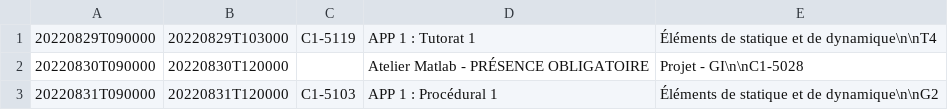
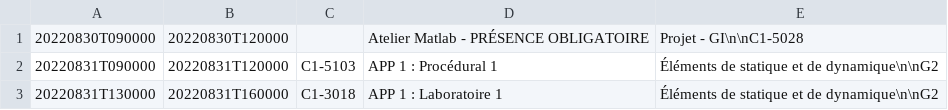
Before and after one commit to mdaoustUdeS/gegi-horarius, a CSV file: data/cal.csv, drawn as a sheet; only a part is shown; the shorter side is filled out with more unchanged rows.

```diff
--- a/data/cal.csv
+++ b/data/cal.csv
@@ -1,2 +1 @@
-20220829T090000;20220829T103000;C1-5119;APP 1 : Tutorat 1;Éléments de statique et de dynamique\n\nT4
 20220830T090000;20220830T120000;;Atelier Matlab - PRÉSENCE OBLIGATOIRE;Projet - GI\n\nC1-5028
```
